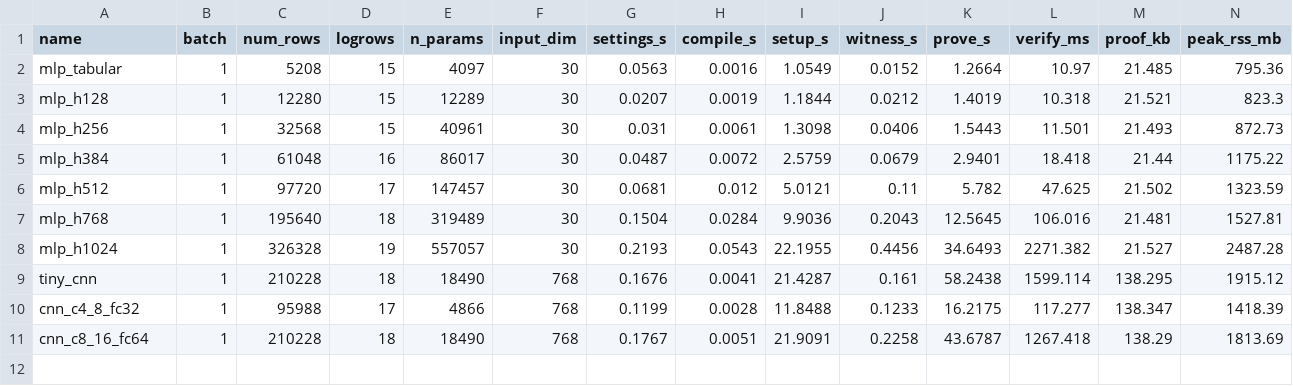
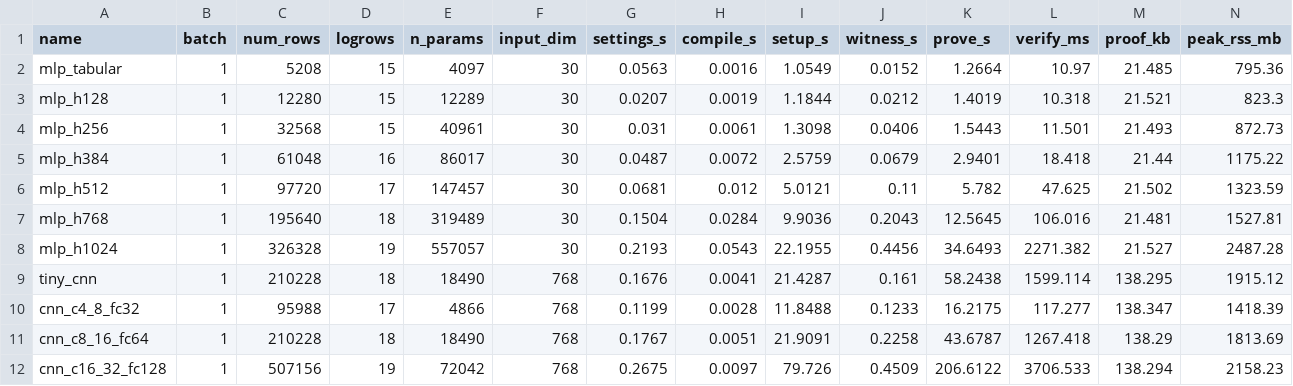
Before and after one commit to tanaymitra54/zKML, a CSV file: results/zk_scaling.csv, drawn as a sheet; only a part is shown; rows hold the shown columns only; the diff names each change by its address in the sheet, - before the commit and + after, or states it on an @@ line.

Commit message:
results: final scaling sweep snapshot

```diff
--- a/results/zk_scaling.csv
+++ b/results/zk_scaling.csv
+row 12: cnn_c16_32_fc128 | 1 | 507156 | 19 | 72042 | 768 | 0.2675 | 0.0097 | 79.726 | 0.4509 | 206.6122 | 3706.533 | 138.294 | 2158.23
```
